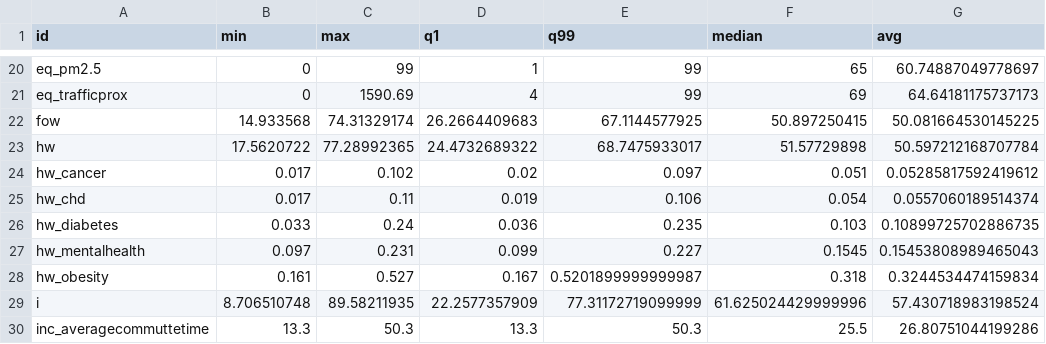
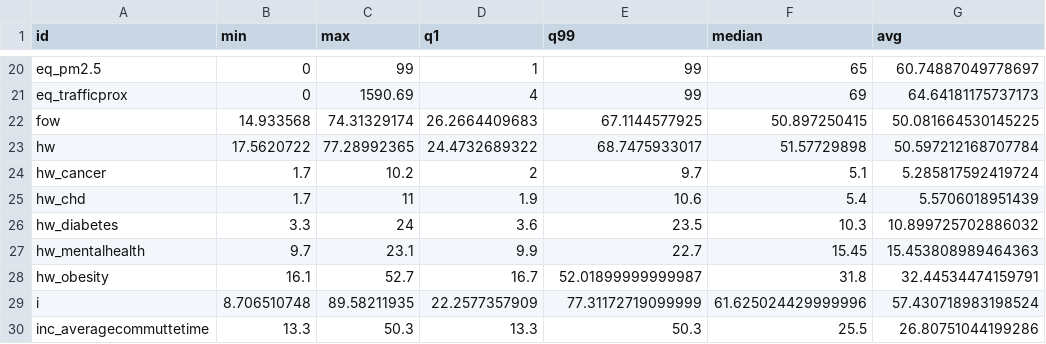
Before and after one commit to Hyperobjekt/spi-map, a CSV file: public/assets/data/tracts-extents.csv, drawn as a sheet; only a part is shown, gaps mark what is left out; the diff covers the shown part only.

Commit message:
Update tracts-extents.csv

```diff
--- a/public/assets/data/tracts-extents.csv
+++ b/public/assets/data/tracts-extents.csv
@@ -23,7 +23,7 @@ fow,14.933568,74.31329174,26.2664409683,67.1144577925,50.897250415,50.0816645301
 hw,17.5620722,77.28992365,24.4732689322,68.7475933017,51.57729898,50.597212168707784
-hw_cancer,0.017,0.102,0.02,0.097,0.051,0.05285817592419612
-hw_chd,0.017,0.11,0.019,0.106,0.054,0.0557060189514374
-hw_diabetes,0.033,0.24,0.036,0.235,0.103,0.10899725702886735
-hw_mentalhealth,0.097,0.231,0.099,0.227,0.1545,0.15453808989465043
-hw_obesity,0.161,0.527,0.167,0.5201899999999987,0.318,0.3244534474159834
+hw_cancer,1.7,10.2,2,9.7,5.1,5.285817592419724
+hw_chd,1.7,11,1.9,10.6,5.4,5.5706018951439
+hw_diabetes,3.3,24,3.6,23.5,10.3,10.899725702886032
+hw_mentalhealth,9.7,23.1,9.9,22.7,15.45,15.453808989464363
+hw_obesity,16.1,52.7,16.7,52.01899999999987,31.8,32.44534474159791
 i,8.706510748,89.58211935,22.2577357909,77.31172719099999,61.625024429999996,57.430718983198524
```
Also changed, not shown: 136 edited cells elsewhere in this file.
